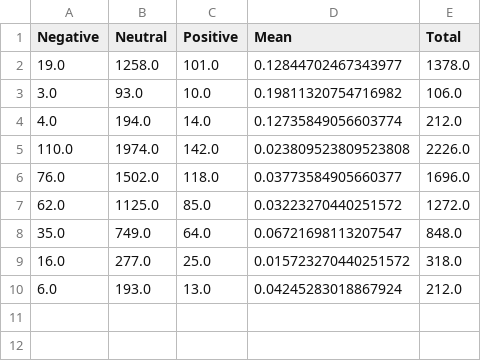
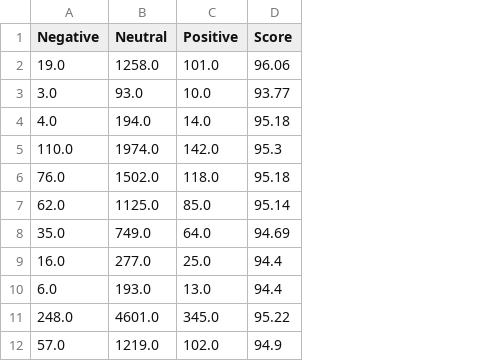
Before and after one commit to MaeSosto/QueerBench, a CSV file: data/results/albert-base-v2_1_sentiment.csv, drawn as a sheet; removed rows and columns are numbered as before the commit, all else as after; the diff names each change by its address in the sheet, - before the commit and + after, or states it on an @@ line.

```diff
--- a/data/results/albert-base-v2_1_sentiment.csv
+++ b/data/results/albert-base-v2_1_sentiment.csv
-column D (Mean), rows 2-10: 0.12844702467343977 | 0.19811320754716982 | 0.12735849056603774 | 0.023809523809523808 | 0.03773584905660377 | 0.03223270440251572 | 0.06721698113207547 | 0.015723270440251572 | 0.04245283018867924
-column E (Total), rows 2-10: 1378.0 | 106.0 | 212.0 | 2226.0 | 1696.0 | 1272.0 | 848.0 | 318.0 | 212.0
+column D (Score), rows 2-10: 96.06 | 93.77 | 95.18 | 95.3 | 95.18 | 95.14 | 94.69 | 94.4 | 94.4
+row 11: 248.0 | 4601.0 | 345.0 | 95.22
+row 12: 57.0 | 1219.0 | 102.0 | 94.9
```
Also changed, not shown: data/evaluation/albert-large-v2_template_1.csv, data/results/albert-base-v2_1_hurtlex.csv, 9 other files.
